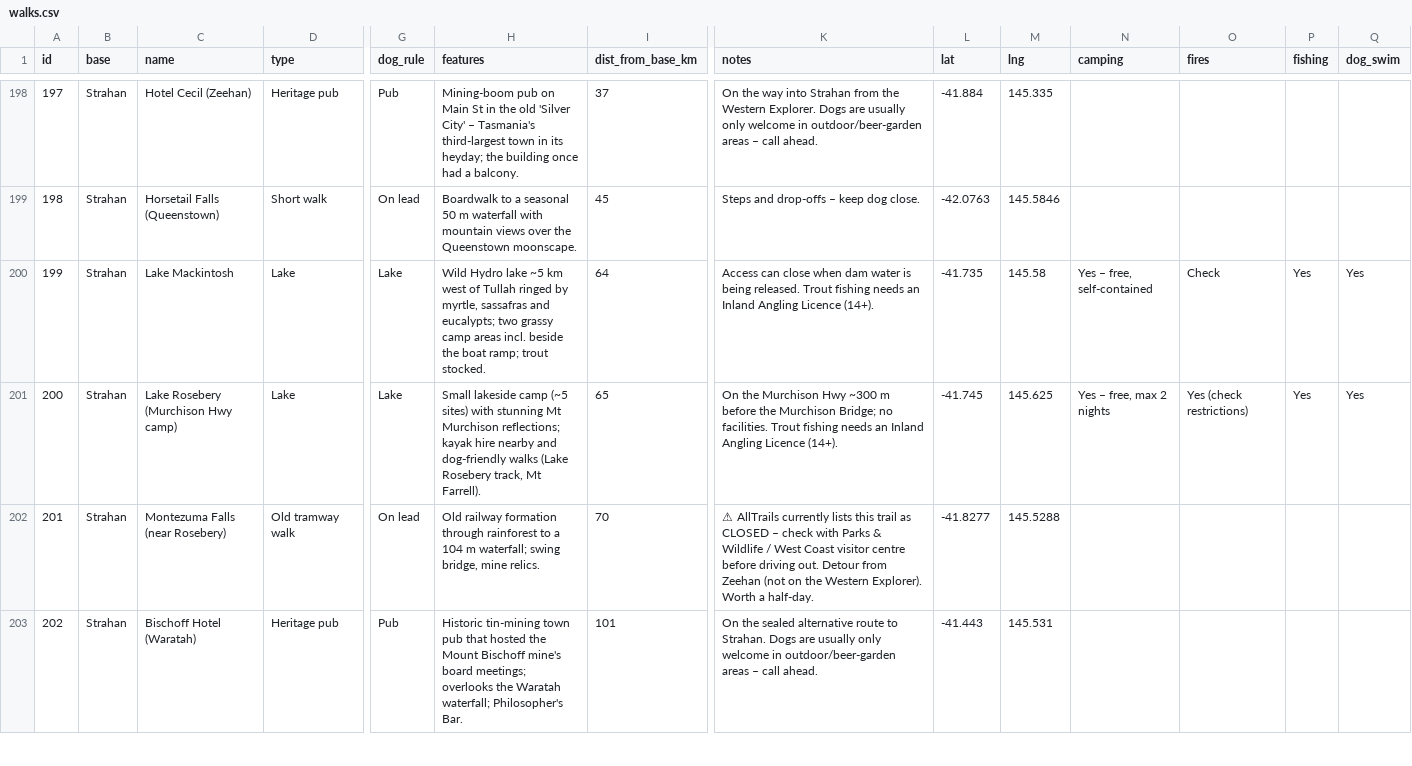
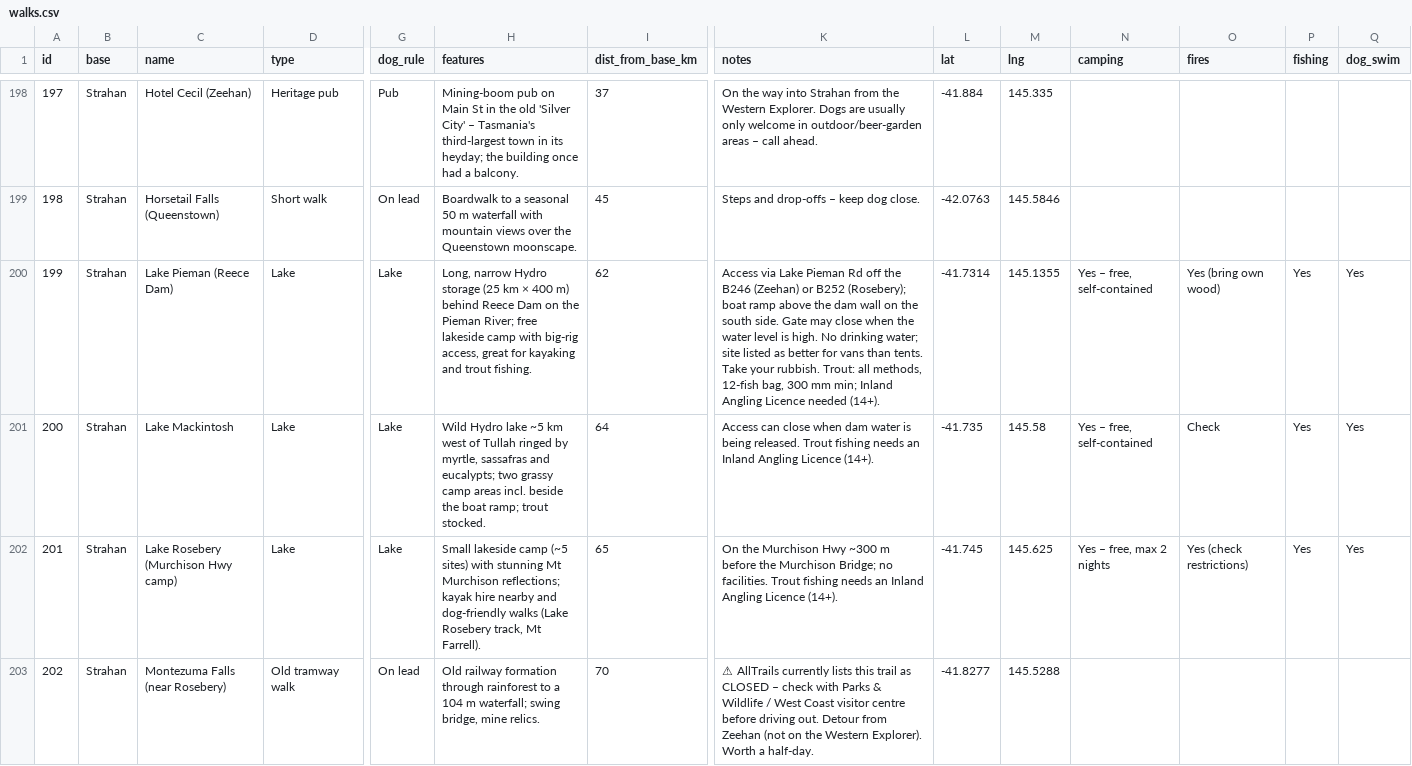
Before and after one commit to StevenFay/TassieWalks, a CSV file: data/walks.csv, drawn as a sheet; only a part is shown, gaps mark what is left out; the shorter side is filled out with more unchanged rows; addresses are those after the commit; rows hold the shown columns only; the diff names each change by its address in the sheet, - before the commit and + after, or states it on an @@ line.

```diff
--- a/data/walks.csv
+++ b/data/walks.csv
+row 200: 199 | Strahan | Lake Pieman (Reece Dam) | Lake | Lake | Long, narrow Hydro storage (25 km × 400 m) behind Reece Dam on the Pieman River; free lakeside camp with big-rig access, great for kayaking and trout fishing. | 62 | Access via Lake Pieman Rd off the B246 (Zeehan) or B252 (Rosebery); boat ramp above the dam wall on the south side. Gate may close when the water level is high. No drinking water; site listed as better for vans than tents. Take your rubbish. Trout: all methods, 12-fish bag, 300 mm min; Inland Angling Licence needed (14+). | -41.7314 | 145.1355 | Yes – free, self-contained | Yes (bring own wood) | Yes | Yes
@@ column A (id) renumbered from row 201 down @@
```
